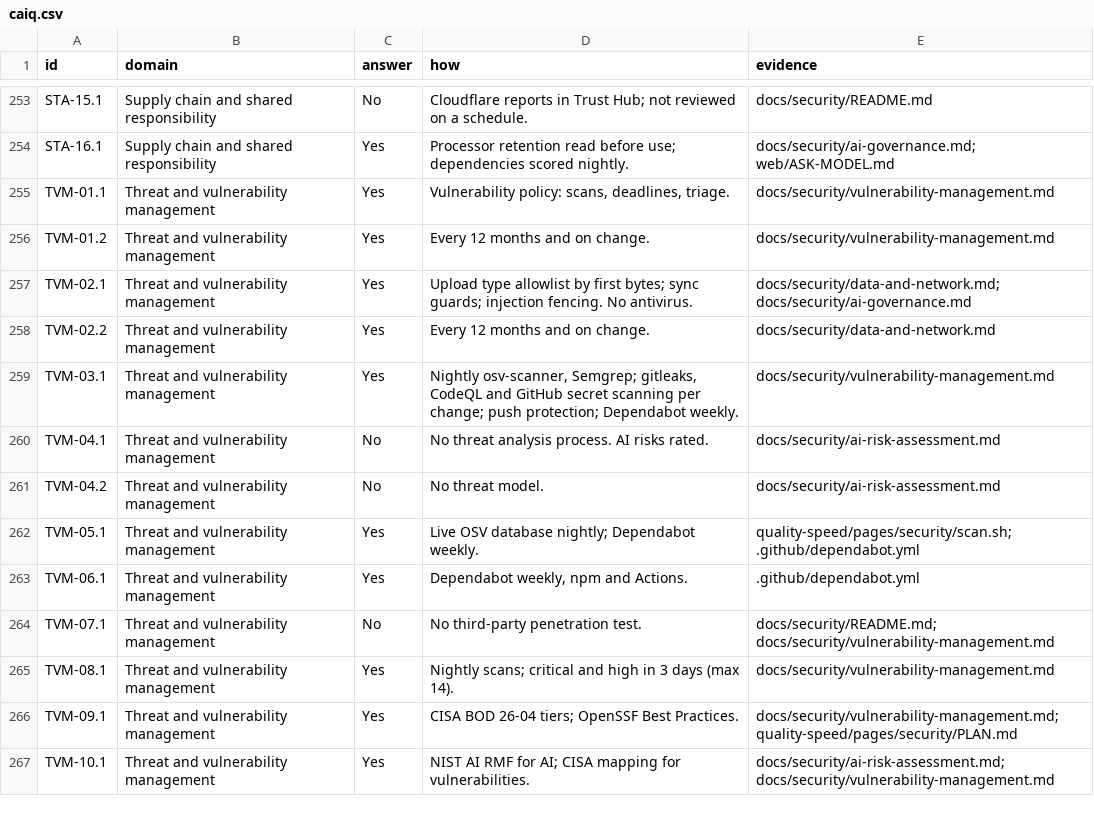
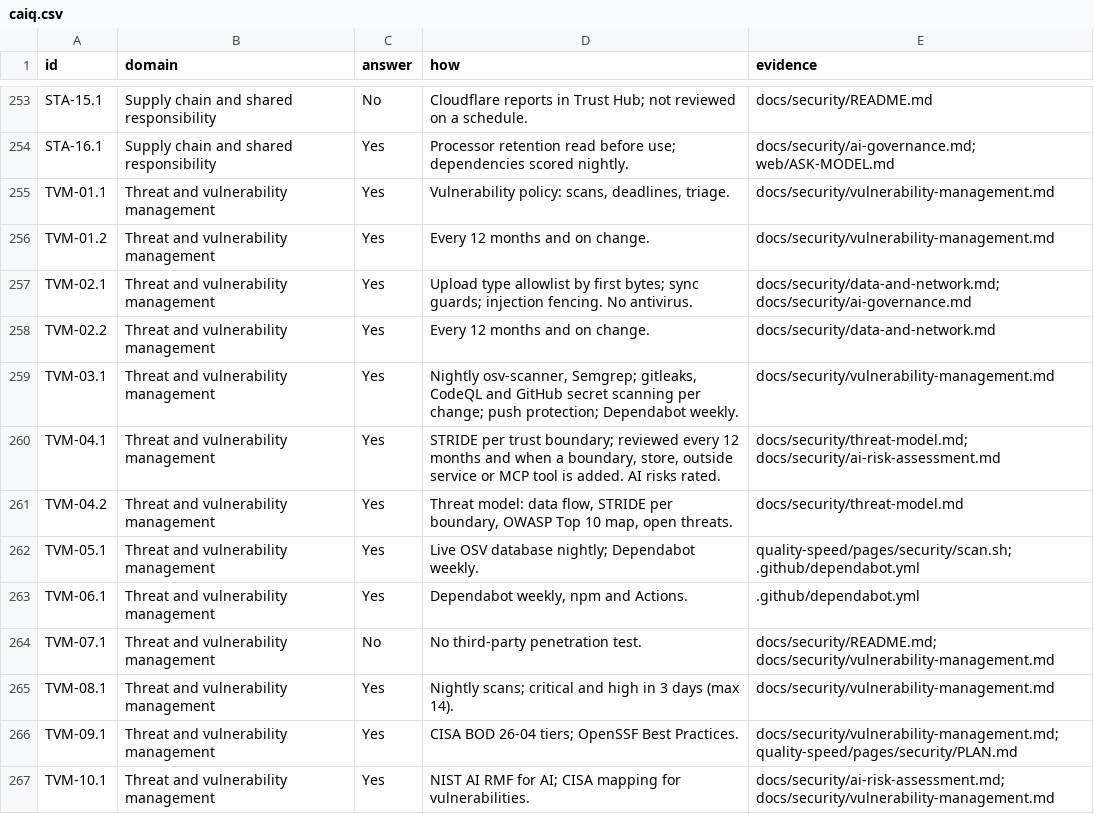
Before and after one commit to Colorado-Startups/legallas, a CSV file: docs/security/caiq.csv, drawn as a sheet; only a part is shown, gaps mark what is left out.

```diff
--- a/docs/security/caiq.csv
+++ b/docs/security/caiq.csv
@@ -259,4 +259,4 @@ TVM-02.2,Threat and vulnerability management,Yes,Every 12 months and on change.,
 TVM-03.1,Threat and vulnerability management,Yes,"Nightly osv-scanner, Semgrep; gitleaks, CodeQL and GitHub secret scanning per change; push protection; Dependabot weekly.",docs/security/vulnerability-management.md
-TVM-04.1,Threat and vulnerability management,No,No threat analysis process. AI risks rated.,docs/security/ai-risk-assessment.md
-TVM-04.2,Threat and vulnerability management,No,No threat model.,docs/security/ai-risk-assessment.md
+TVM-04.1,Threat and vulnerability management,Yes,"STRIDE per trust boundary; reviewed every 12 months and when a boundary, store, outside service or MCP tool is added. AI risks rated.",docs/security/threat-model.md; docs/security/ai-risk-assessment.md
+TVM-04.2,Threat and vulnerability management,Yes,"Threat model: data flow, STRIDE per boundary, OWASP Top 10 map, open threats.",docs/security/threat-model.md
 TVM-05.1,Threat and vulnerability management,Yes,Live OSV database nightly; Dependabot weekly.,quality-speed/pages/security/scan.sh; .github/dependabot.yml
```
Also changed, not shown: 1 other file.
